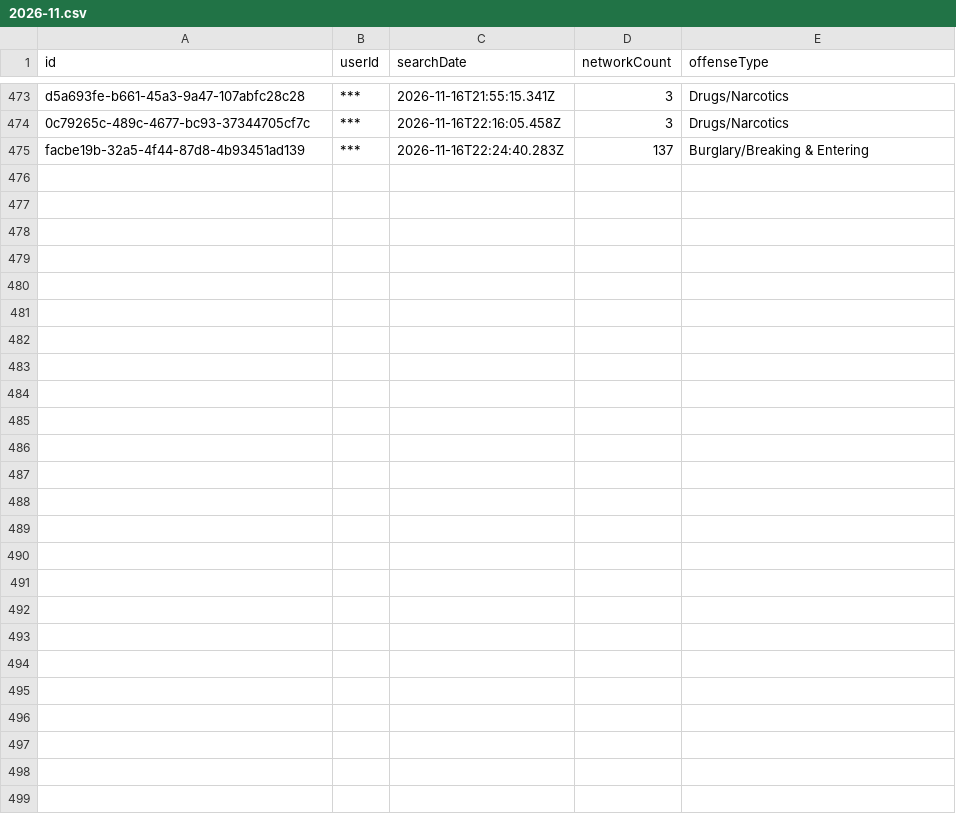
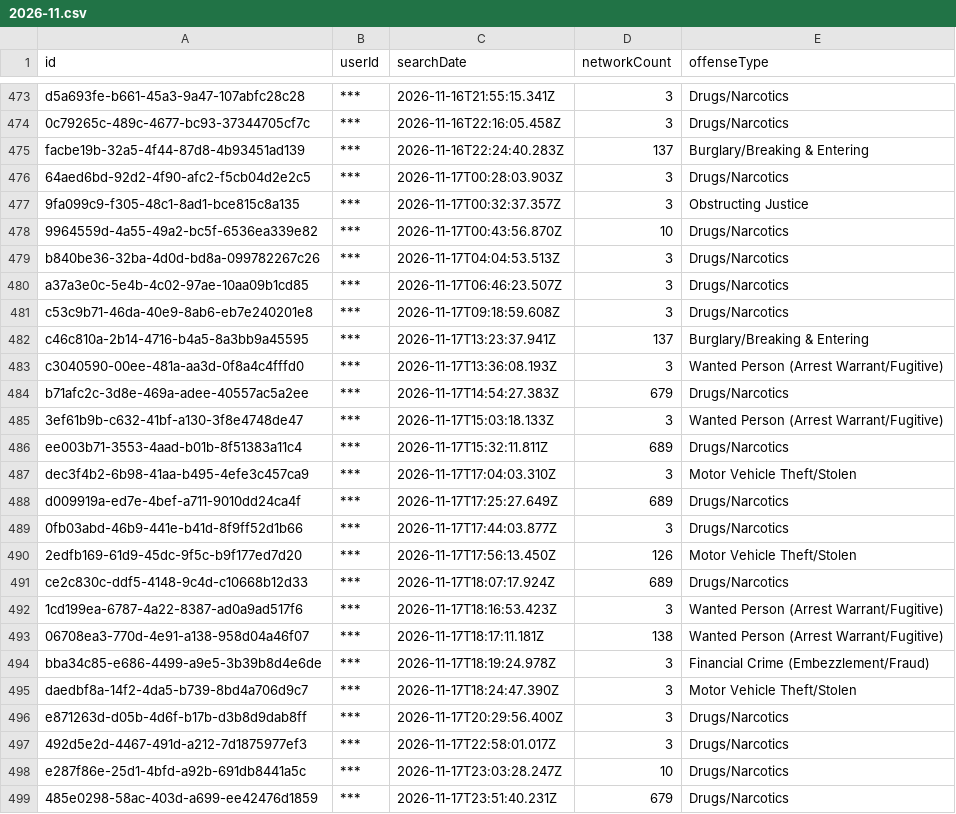
Before and after one commit to Cantica-Systems/mi-flock-transparency, a CSV file: kalamazoo/data/kalamazoo-city-pd/2026-11.csv, drawn as a sheet; only a part is shown, gaps mark what is left out; the diff names each change by its address in the sheet, - before the commit and + after, or states it on an @@ line.

Commit message:
Update at 2026-11-19T21:03Z (kalamazoo-city-pd +24; portage-city-pd +11)

```diff
--- a/kalamazoo/data/kalamazoo-city-pd/2026-11.csv
+++ b/kalamazoo/data/kalamazoo-city-pd/2026-11.csv
+row 476: 64aed6bd-92d2-4f90-afc2-f5cb04d2e2c5 | *** | 2026-11-17T00:28:03.903Z | 3 | Drugs/Narcotics
+row 477: 9fa099c9-f305-48c1-8ad1-bce815c8a135 | *** | 2026-11-17T00:32:37.357Z | 3 | Obstructing Justice
+row 478: 9964559d-4a55-49a2-bc5f-6536ea339e82 | *** | 2026-11-17T00:43:56.870Z | 10 | Drugs/Narcotics
+row 479: b840be36-32ba-4d0d-bd8a-099782267c26 | *** | 2026-11-17T04:04:53.513Z | 3 | Drugs/Narcotics
+row 480: a37a3e0c-5e4b-4c02-97ae-10aa09b1cd85 | *** | 2026-11-17T06:46:23.507Z | 3 | Drugs/Narcotics
+row 481: c53c9b71-46da-40e9-8ab6-eb7e240201e8 | *** | 2026-11-17T09:18:59.608Z | 3 | Drugs/Narcotics
+row 482: c46c810a-2b14-4716-b4a5-8a3bb9a45595 | *** | 2026-11-17T13:23:37.941Z | 137 | Burglary/Breaking & Entering
+row 483: c3040590-00ee-481a-aa3d-0f8a4c4fffd0 | *** | 2026-11-17T13:36:08.193Z | 3 | Wanted Person (Arrest Warrant/Fugitive)
+row 484: b71afc2c-3d8e-469a-adee-40557ac5a2ee | *** | 2026-11-17T14:54:27.383Z | 679 | Drugs/Narcotics
+row 485: 3ef61b9b-c632-41bf-a130-3f8e4748de47 | *** | 2026-11-17T15:03:18.133Z | 3 | Wanted Person (Arrest Warrant/Fugitive)
+row 486: ee003b71-3553-4aad-b01b-8f51383a11c4 | *** | 2026-11-17T15:32:11.811Z | 689 | Drugs/Narcotics
+row 487: dec3f4b2-6b98-41aa-b495-4efe3c457ca9 | *** | 2026-11-17T17:04:03.310Z | 3 | Motor Vehicle Theft/Stolen
+row 488: d009919a-ed7e-4bef-a711-9010dd24ca4f | *** | 2026-11-17T17:25:27.649Z | 689 | Drugs/Narcotics
+row 489: 0fb03abd-46b9-441e-b41d-8f9ff52d1b66 | *** | 2026-11-17T17:44:03.877Z | 3 | Drugs/Narcotics
+row 490: 2edfb169-61d9-45dc-9f5c-b9f177ed7d20 | *** | 2026-11-17T17:56:13.450Z | 126 | Motor Vehicle Theft/Stolen
+row 491: ce2c830c-ddf5-4148-9c4d-c10668b12d33 | *** | 2026-11-17T18:07:17.924Z | 689 | Drugs/Narcotics
+row 492: 1cd199ea-6787-4a22-8387-ad0a9ad517f6 | *** | 2026-11-17T18:16:53.423Z | 3 | Wanted Person (Arrest Warrant/Fugitive)
+row 493: 06708ea3-770d-4e91-a138-958d04a46f07 | *** | 2026-11-17T18:17:11.181Z | 138 | Wanted Person (Arrest Warrant/Fugitive)
+row 494: bba34c85-e686-4499-a9e5-3b39b8d4e6de | *** | 2026-11-17T18:19:24.978Z | 3 | Financial Crime (Embezzlement/Fraud)
+row 495: daedbf8a-14f2-4da5-b739-8bd4a706d9c7 | *** | 2026-11-17T18:24:47.390Z | 3 | Motor Vehicle Theft/Stolen
+row 496: e871263d-d05b-4d6f-b17b-d3b8d9dab8ff | *** | 2026-11-17T20:29:56.400Z | 3 | Drugs/Narcotics
+row 497: 492d5e2d-4467-491d-a212-7d1875977ef3 | *** | 2026-11-17T22:58:01.017Z | 3 | Drugs/Narcotics
+row 498: e287f86e-25d1-4bfd-a92b-691db8441a5c | *** | 2026-11-17T23:03:28.247Z | 10 | Drugs/Narcotics
+row 499: 485e0298-58ac-403d-a699-ee42476d1859 | *** | 2026-11-17T23:51:40.231Z | 679 | Drugs/Narcotics
```
Also changed, not shown: kalamazoo/data/kalamazoo-city-pd/stats.csv, kalamazoo/data/portage-city-pd/2026-11.csv, 7 other files.
